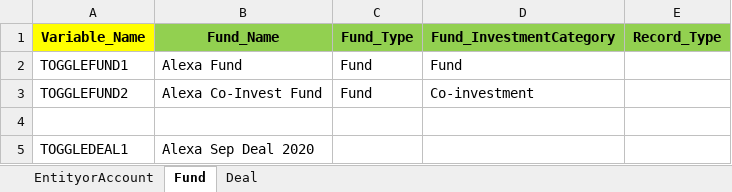
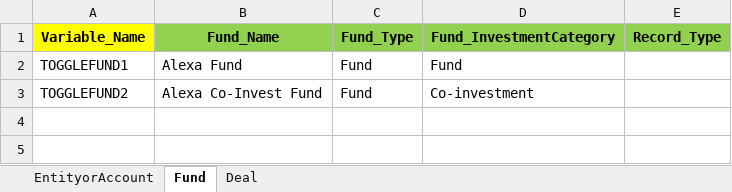
Before and after one commit to NitinNavatar/PE4.7, an Excel workbook: ToggleData - Copy.xlsx, sheet Fund, drawn as a sheet; values as stored, in another font and other column widths than the file's, no borders; the diff names each change by its address in the sheet, - before the commit and + after, or states it on an @@ line.

Commit message:
updated variable name for toggle project
Signed-off-by: Azhar

```diff
--- a/ToggleData - Copy.xlsx (sheet Fund)
+++ b/ToggleData - Copy.xlsx (sheet Fund)
-row 4: (empty)
-row 5: TOGGLEDEAL1 | Alexa Sep Deal 2020
```
Also changed, not shown: sheet EntityorAccount, sheet Deal, charts or pictures, ToggleData.xlsx, 3 other files.
